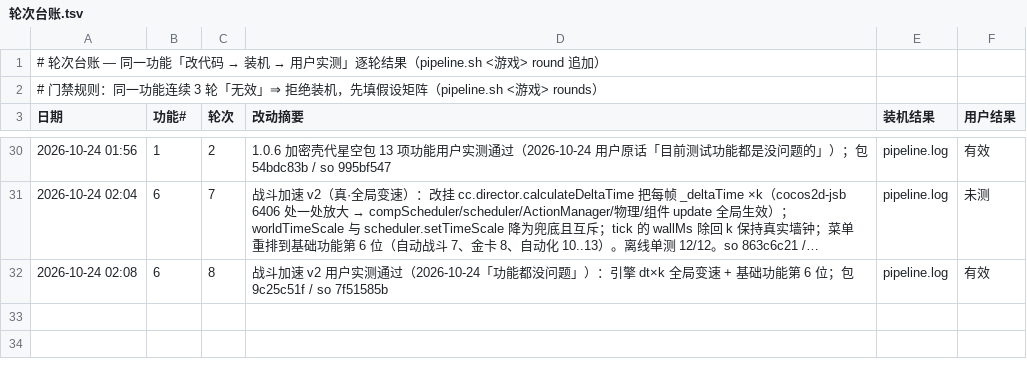
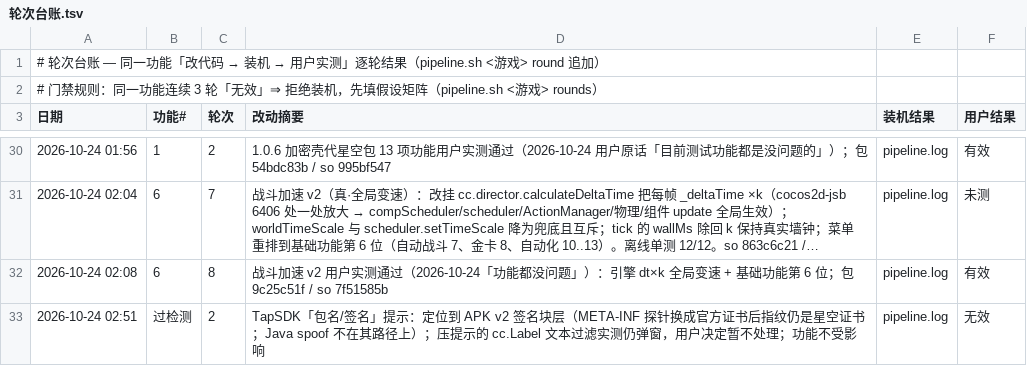
Before and after one commit to Aliang369/nixiang, a TSV file: 10_docs/勇士之心/轮次台账.tsv, drawn as a sheet; only a part is shown, gaps mark what is left out; long unchanged cells end in ….

Commit message:
勇士之心 1.0.6 收尾：正式包定稿 + 清理 + TapSDK 弹窗结论
正式包（唯一）：勇士之心_1.0.6_surgical-releaseSigned.apk
  md5 dfae38fb4628936d29ba45788e6f79e8 / sha256 867ec61c… / so f111b043…
  无 root 小米端 verify_mi_ysxz.sh = PASS（壳 tag=1.0.6 / spoof hit / 三层 JS / 0 SyntaxError）

TapSDK「包名/签名」弹窗（用户决定暂不处理）：
- 定位到 APK v2 签名块层：META-INF 换成官方证书后指纹仍是星空证书；Java spoof 不在其路径
- cc.Label 文本过滤（压提示）实测无效 ⇒ 已回退该过滤器（不留无效代码、避免误伤正常文案）
- 台账 功能#过检测 记 无效；功能面不受影响

清理：
- .ysxz_re（TapSDK 追查临时目录 102MB）、09_test/勇士之心/regrab_20261024（67MB）、
  09_test/_recorder/20261024_012908（80MB）、unsigned.apk.bak 入隔离区
  清单：10_docs/勇士之心/滚动物清理清单_20261024.json；设备端 ysxz_dump 已删
- 08_output 裁剪到唯一正式包 + delivery_20261024（icon 192 + 菜单模板 12 功能）

踩坑记录：换自举 blob 版本后旧 patched main.js 会导致冷启卡加载页（JS 引擎不启动），
处置＝ALLOW_UNINSTALL=1 全新安装；已写入文档 §13.3

```diff
--- a/10_docs/勇士之心/轮次台账.tsv
+++ b/10_docs/勇士之心/轮次台账.tsv
@@ -32 +32,2 @@
 2026-10-24 02:08	6	8	战斗加速 v2 用户实测通过（2026-10-24「功能都没问题」）：引擎 dt×k 全局变速 + 基础功能第 6 位；包 9c25c51f / so 7f51585b	pipeline.log	有效
+2026-10-24 02:51	过检测	2	TapSDK「包名/签名」提示：定位到 APK v2 签名块层（META-INF 探针换成官方证书后指纹仍是星空证书；Java spoof 不在其路径上）；压提示的 cc.Label 文本过滤实测仍弹窗，用户决定暂不处理；功能不受影响	pipeline.log	无效
```
Also changed, not shown: 14 other files.
